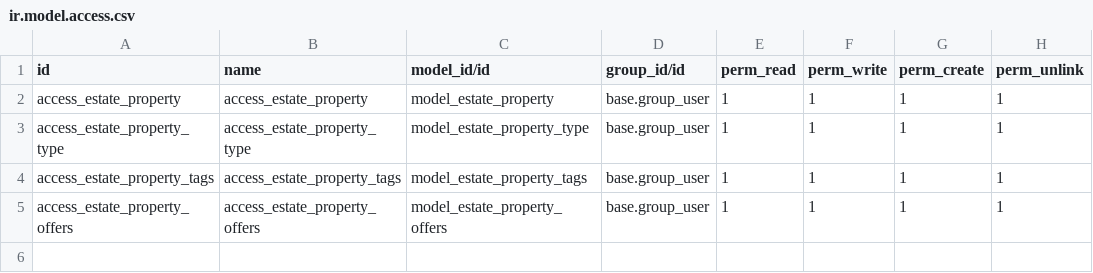
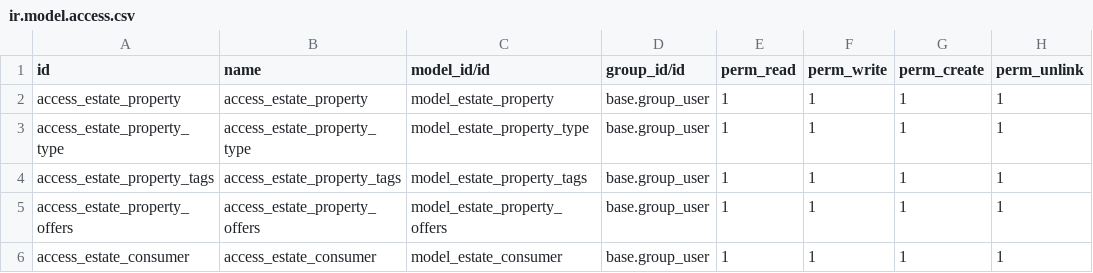
Before and after one commit to odoo-dev/tutorials, a CSV file: estate/security/ir.model.access.csv, drawn as a sheet.

Commit message:
[IMP] estate: implementation of Button Actions, Error Management,and Constraints
-Integrated error management such as User Error, Validation Error and Redirect
Warning provide clear and actionable error messages.
-Implemented Python constraints and SQL constraints to enforce business logic
and maintain data integrity.
-Enhanced button functionalities with attributes such as type and name to
improve user interaction.

```diff
--- a/estate/security/ir.model.access.csv
+++ b/estate/security/ir.model.access.csv
@@ -5 +5,2 @@ access_estate_property_tags,access_estate_property_tags,model_estate_property_ta
 access_estate_property_offers,access_estate_property_offers,model_estate_property_offers,base.group_user,1,1,1,1
+access_estate_consumer,access_estate_consumer,model_estate_consumer,base.group_user,1,1,1,1
```
Also changed, not shown: 10 other files.
